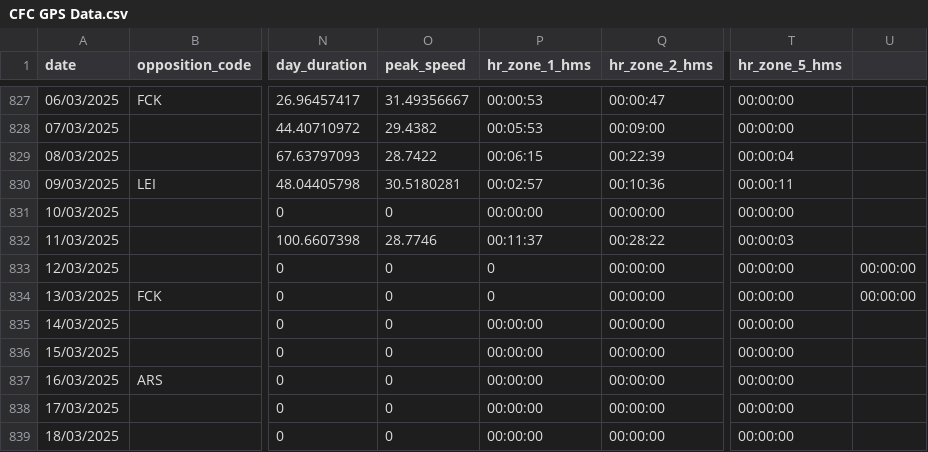
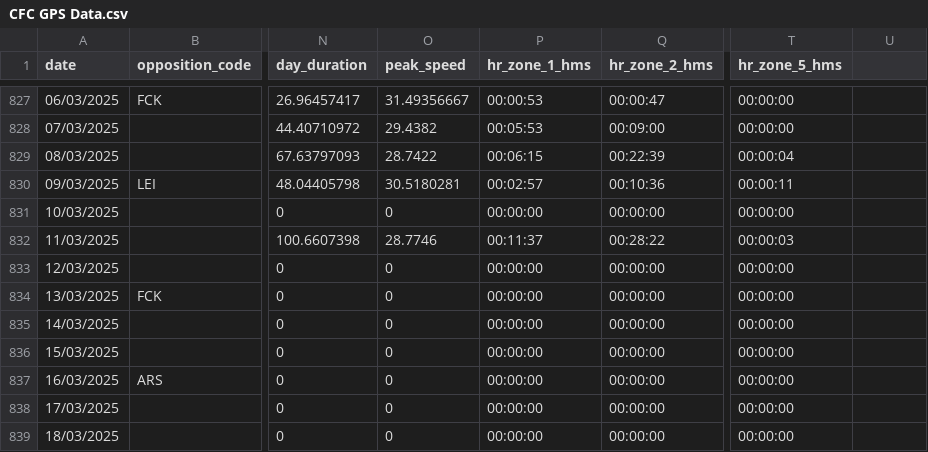
Before and after one commit to JordanPickles/Chelsea_Data_Project, a CSV file: Data/CFC GPS Data.csv, drawn as a sheet; only a part is shown, gaps mark what is left out; the diff names each change by its address in the sheet, - before the commit and + after, or states it on an @@ line.

```diff
--- a/Data/CFC GPS Data.csv
+++ b/Data/CFC GPS Data.csv
-P833:P834 (hr_zone_1_hms): 0
+P833:P834 (hr_zone_1_hms): 00:00:00
-U833:U834: 00:00:00
+U833:U834: (empty)
```
Also changed, not shown: 4 other files.
